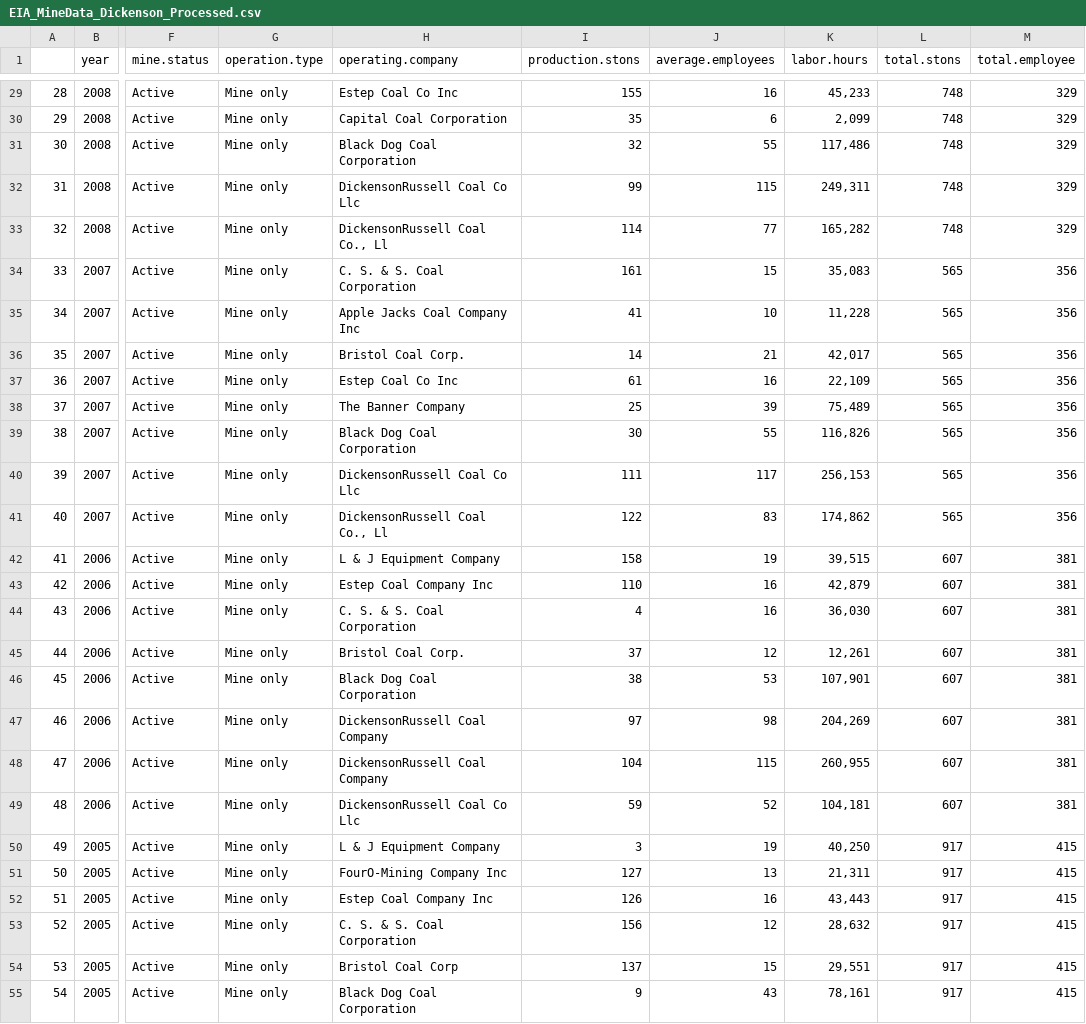
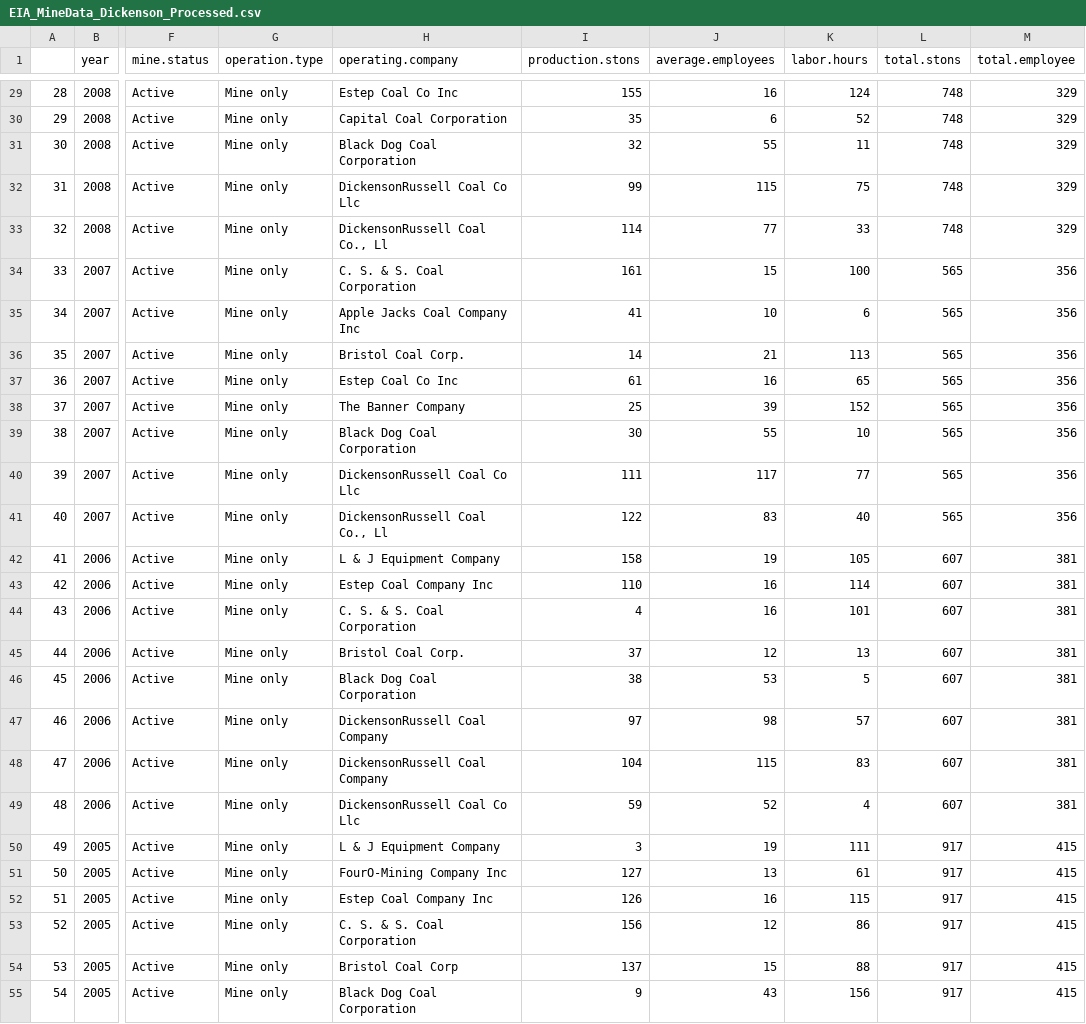
Before and after one commit to hgs13/EDA_Final_Project_2020, a CSV file: Data/Processed/EIA_MineData_Dickenson_Processed.csv, drawn as a sheet; only a part is shown, gaps mark what is left out; the diff covers the shown part only; the diff names each change by its address in the sheet, - before the commit and + after, or states it on an @@ line.

```diff
--- a/Data/Processed/EIA_MineData_Dickenson_Processed.csv
+++ b/Data/Processed/EIA_MineData_Dickenson_Processed.csv
-K29 (labor.hours): 45,233
+K29 (labor.hours): 124
-K30 (labor.hours): 2,099
+K30 (labor.hours): 52
-K31 (labor.hours): 117,486
+K31 (labor.hours): 11
-K32 (labor.hours): 249,311
+K32 (labor.hours): 75
-K33 (labor.hours): 165,282
+K33 (labor.hours): 33
-K34 (labor.hours): 35,083
+K34 (labor.hours): 100
-K35 (labor.hours): 11,228
+K35 (labor.hours): 6
-K36 (labor.hours): 42,017
+K36 (labor.hours): 113
-K37 (labor.hours): 22,109
+K37 (labor.hours): 65
-K38 (labor.hours): 75,489
+K38 (labor.hours): 152
-K39 (labor.hours): 116,826
+K39 (labor.hours): 10
-K40 (labor.hours): 256,153
+K40 (labor.hours): 77
-K41 (labor.hours): 174,862
+K41 (labor.hours): 40
-K42 (labor.hours): 39,515
+K42 (labor.hours): 105
-K43 (labor.hours): 42,879
+K43 (labor.hours): 114
-K44 (labor.hours): 36,030
+K44 (labor.hours): 101
-K45 (labor.hours): 12,261
+K45 (labor.hours): 13
-K46 (labor.hours): 107,901
+K46 (labor.hours): 5
-K47 (labor.hours): 204,269
+K47 (labor.hours): 57
-K48 (labor.hours): 260,955
+K48 (labor.hours): 83
-K49 (labor.hours): 104,181
+K49 (labor.hours): 4
-K50 (labor.hours): 40,250
+K50 (labor.hours): 111
-K51 (labor.hours): 21,311
+K51 (labor.hours): 61
-K52 (labor.hours): 43,443
+K52 (labor.hours): 115
-K53 (labor.hours): 28,632
+K53 (labor.hours): 86
-K54 (labor.hours): 29,551
+K54 (labor.hours): 88
-K55 (labor.hours): 78,161
+K55 (labor.hours): 156
```
Also changed, not shown: 96 edited cells elsewhere in this file, Data/Processed/EIA_MineData_Combined_Processed.csv, Data/Processed/EIA_MineData_Harlan_Processed.csv, 3 other files.
